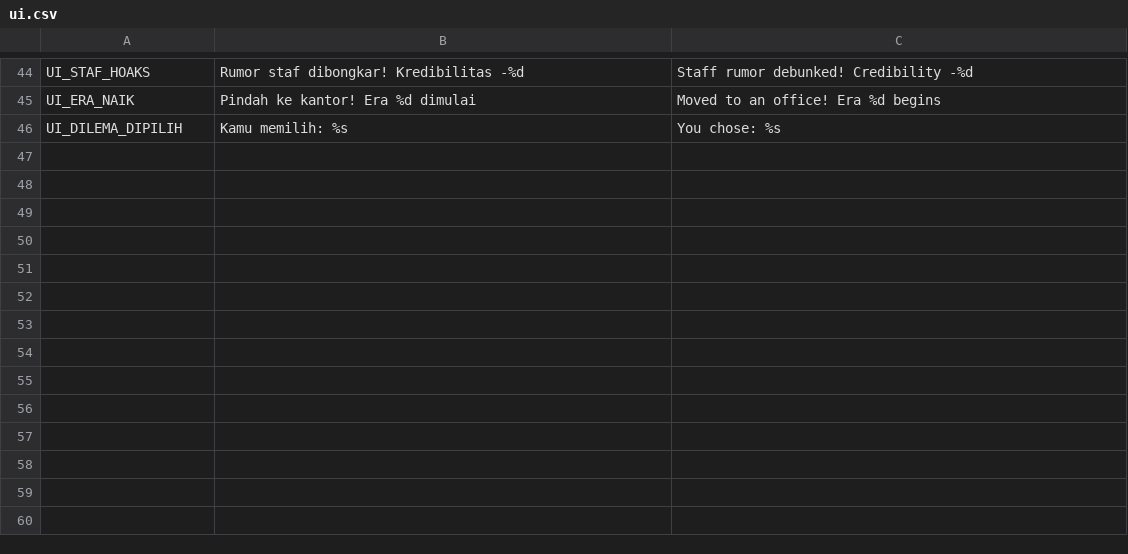
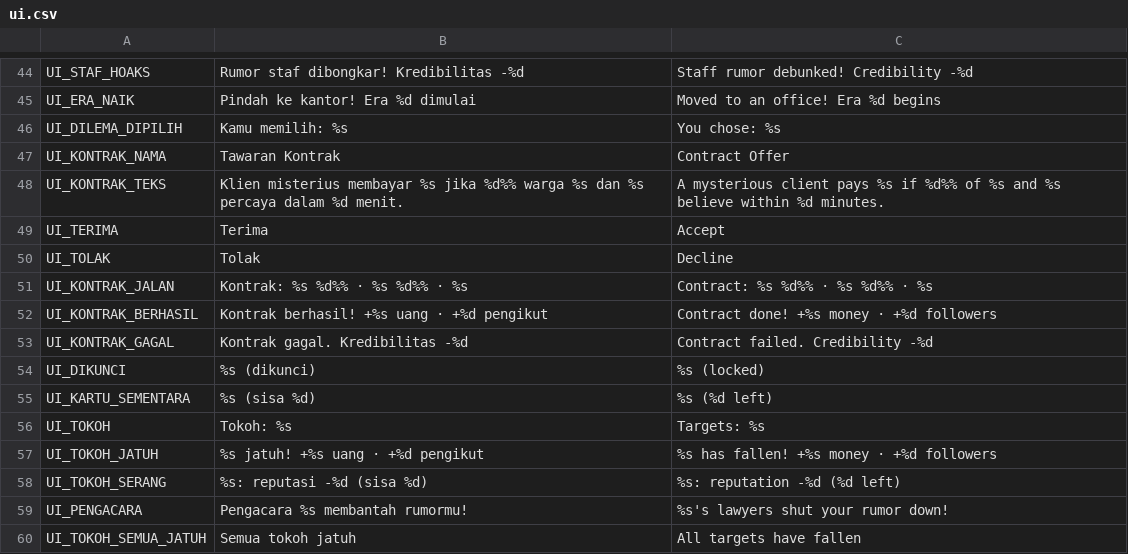
Before and after one commit to FachruDev/ghost-writer, a CSV file: localization/ui.csv, drawn as a sheet; only a part is shown, gaps mark what is left out; the diff names each change by its address in the sheet, - before the commit and + after, or states it on an @@ line.

```diff
--- a/localization/ui.csv
+++ b/localization/ui.csv
+row 47: UI_KONTRAK_NAMA | Tawaran Kontrak | Contract Offer
+row 48: UI_KONTRAK_TEKS | Klien misterius membayar %s jika %d%% warga %s dan %s percaya dalam %d menit. | A mysterious client pays %s if %d%% of %s and %s believe within %d minutes.
+row 49: UI_TERIMA | Terima | Accept
+row 50: UI_TOLAK | Tolak | Decline
+row 51: UI_KONTRAK_JALAN | Kontrak: %s %d%% · %s %d%% · %s | Contract: %s %d%% · %s %d%% · %s
+row 52: UI_KONTRAK_BERHASIL | Kontrak berhasil! +%s uang · +%d pengikut | Contract done! +%s money · +%d followers
+row 53: UI_KONTRAK_GAGAL | Kontrak gagal. Kredibilitas -%d | Contract failed. Credibility -%d
+row 54: UI_DIKUNCI | %s (dikunci) | %s (locked)
+row 55: UI_KARTU_SEMENTARA | %s (sisa %d) | %s (%d left)
+row 56: UI_TOKOH | Tokoh: %s | Targets: %s
+row 57: UI_TOKOH_JATUH | %s jatuh! +%s uang · +%d pengikut | %s has fallen! +%s money · +%d followers
+row 58: UI_TOKOH_SERANG | %s: reputasi -%d (sisa %d) | %s: reputation -%d (%d left)
+row 59: UI_PENGACARA | Pengacara %s membantah rumormu! | %s's lawyers shut your rumor down!
+row 60: UI_TOKOH_SEMUA_JATUH | Semua tokoh jatuh | All targets have fallen
```
Also changed, not shown: 54 other files.
